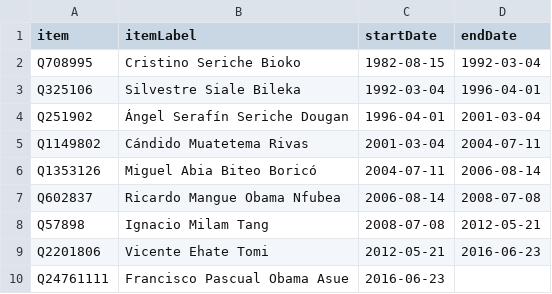
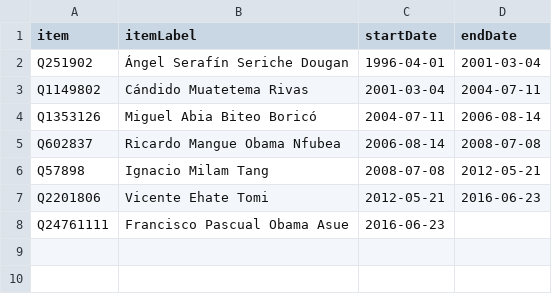
Before and after one commit to every-politician-scrapers/equatorial-guinea, a CSV file: sources/prime-minister/scraped.csv, drawn as a sheet.

```diff
--- a/sources/prime-minister/scraped.csv
+++ b/sources/prime-minister/scraped.csv
@@ -1,4 +1,2 @@
 item,itemLabel,startDate,endDate
-Q708995,Cristino Seriche Bioko,1982-08-15,1992-03-04
-Q325106,Silvestre Siale Bileka,1992-03-04,1996-04-01
 Q251902,Ángel Serafín Seriche Dougan,1996-04-01,2001-03-04
```
Also changed, not shown: sources/prime-minister/wikidata.csv.
